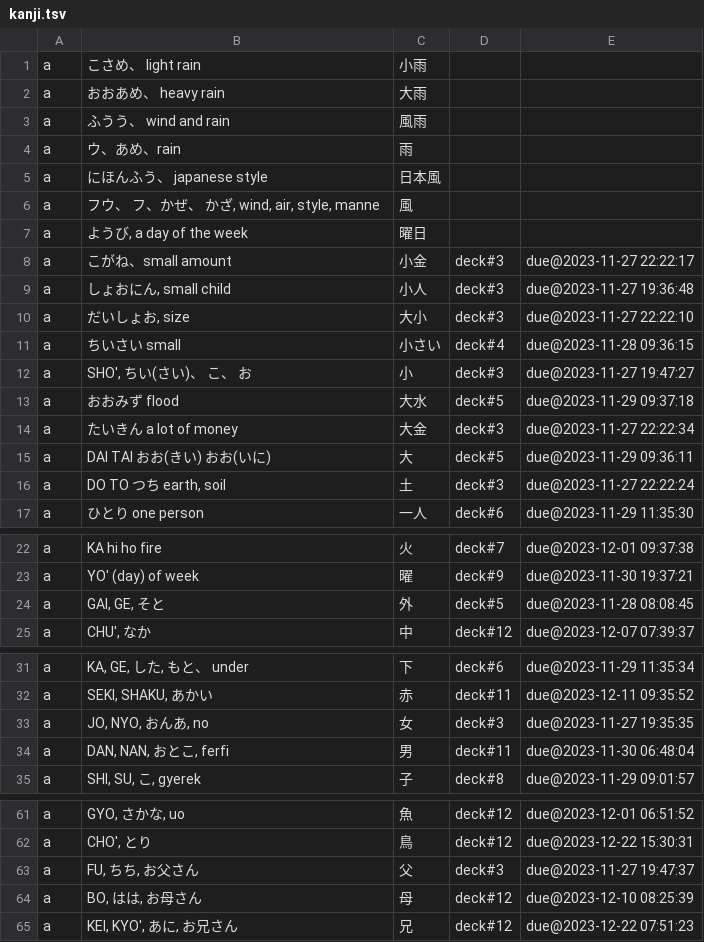
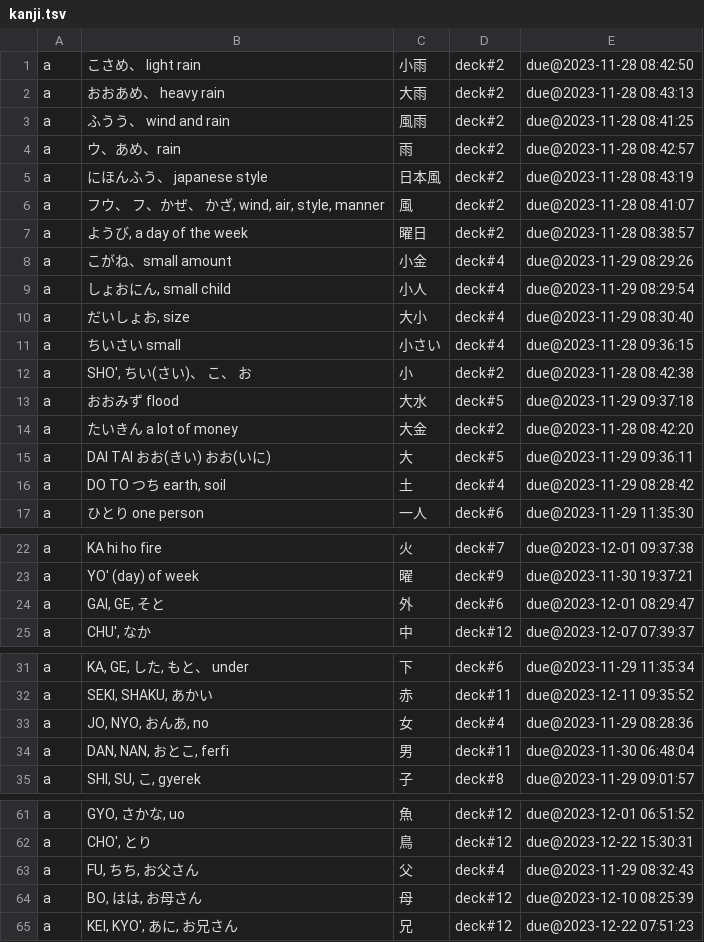
Before and after one commit to PeterHajdu/japan, a TSV file: kanji.tsv, drawn as a sheet; only a part is shown, gaps mark what is left out.

```diff
--- a/kanji.tsv
+++ b/kanji.tsv
@@ -1,17 +1,17 @@
-a	こさめ、 light rain	小雨
-a	おおあめ、 heavy rain	大雨
-a	ふうう、 wind and rain	風雨
-a	ウ、あめ、rain	雨
-a	にほんふう、 japanese style	日本風
-a	フウ、 フ、かぜ、 かざ, wind, air, style, manne	風
-a	ようび, a day of the week	曜日
-a	こがね、small amount	小金	deck#3	due@2023-11-27 22:22:17
-a	しょおにん, small child	小人	deck#3	due@2023-11-27 19:36:48
-a	だいしょお, size	大小	deck#3	due@2023-11-27 22:22:10
+a	こさめ、 light rain	小雨	deck#2	due@2023-11-28 08:42:50
+a	おおあめ、 heavy rain	大雨	deck#2	due@2023-11-28 08:43:13
+a	ふうう、 wind and rain	風雨	deck#2	due@2023-11-28 08:41:25
+a	ウ、あめ、rain	雨	deck#2	due@2023-11-28 08:42:57
+a	にほんふう、 japanese style	日本風	deck#2	due@2023-11-28 08:43:19
+a	フウ、 フ、かぜ、 かざ, wind, air, style, manner	風	deck#2	due@2023-11-28 08:41:07
+a	ようび, a day of the week	曜日	deck#2	due@2023-11-28 08:38:57
+a	こがね、small amount	小金	deck#4	due@2023-11-29 08:29:26
+a	しょおにん, small child	小人	deck#4	due@2023-11-29 08:29:54
+a	だいしょお, size	大小	deck#4	due@2023-11-29 08:30:40
 a	ちいさい small	小さい	deck#4	due@2023-11-28 09:36:15
-a	SHO', ちい(さい)、 こ、 お	小	deck#3	due@2023-11-27 19:47:27
+a	SHO', ちい(さい)、 こ、 お	小	deck#2	due@2023-11-28 08:42:38
 a	おおみず flood	大水	deck#5	due@2023-11-29 09:37:18
-a	たいきん a lot of money	大金	deck#3	due@2023-11-27 22:22:34
+a	たいきん a lot of money	大金	deck#2	due@2023-11-28 08:42:20
 a	DAI TAI おお(きい) おお(いに)	大	deck#5	due@2023-11-29 09:36:11
-a	DO TO つち earth, soil	土	deck#3	due@2023-11-27 22:22:24
+a	DO TO つち earth, soil	土	deck#4	due@2023-11-29 08:28:42
 a	ひとり one person	一人	deck#6	due@2023-11-29 11:35:30
@@ -23,3 +23,3 @@ a	KA hi ho fire	火	deck#7	due@2023-12-01 09:37:38
 a	YO' (day) of week	曜	deck#9	due@2023-11-30 19:37:21
-a	GAI, GE, そと	外	deck#5	due@2023-11-28 08:08:45
+a	GAI, GE, そと	外	deck#6	due@2023-12-01 08:29:47
 a	CHU', なか	中	deck#12	due@2023-12-07 07:39:37
@@ -32,3 +32,3 @@ a	KA, GE, した, もと、 under	下	deck#6	due@2023-11-29 11:35:34
 a	SEKI, SHAKU, あかい	赤	deck#11	due@2023-12-11 09:35:52
-a	JO, NYO, おんあ, no	女	deck#3	due@2023-11-27 19:35:35
+a	JO, NYO, おんあ, no	女	deck#4	due@2023-11-29 08:28:36
 a	DAN, NAN, おとこ, ferfi	男	deck#11	due@2023-11-30 06:48:04
@@ -62,3 +62,3 @@ a	GYO, さかな, uo	魚	deck#12	due@2023-12-01 06:51:52
 a	CHO', とり	鳥	deck#12	due@2023-12-22 15:30:31
-a	FU, ちち, お父さん	父	deck#3	due@2023-11-27 19:47:37
+a	FU, ちち, お父さん	父	deck#4	due@2023-11-29 08:32:43
 a	BO, はは, お母さん	母	deck#12	due@2023-12-10 08:25:39
```
Also changed, not shown: words.tsv.
